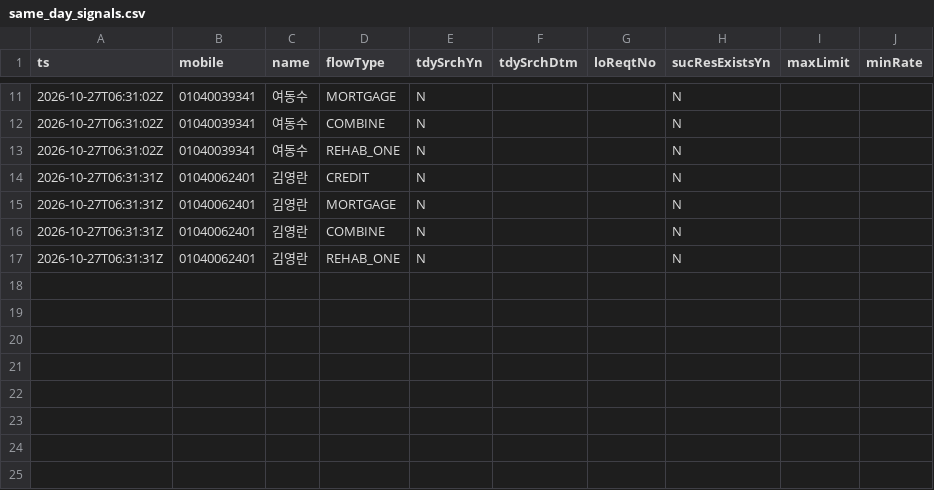
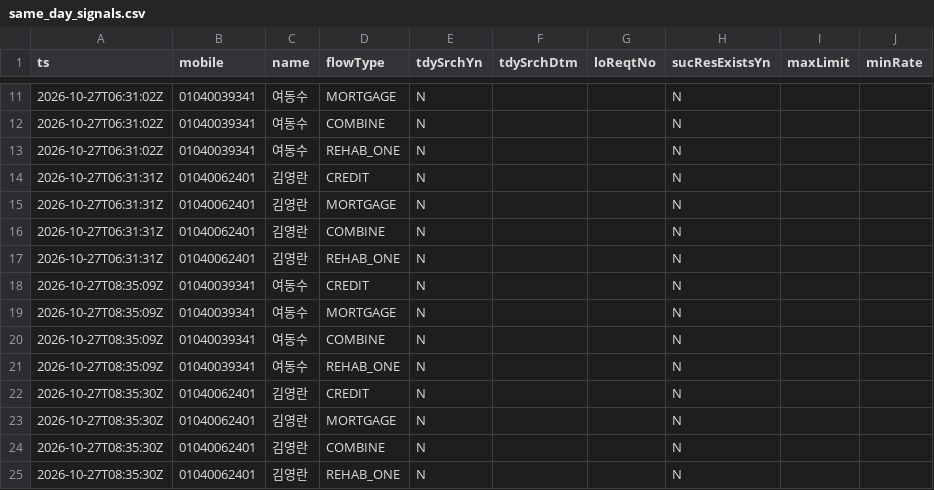
Before and after one commit to bingook/okprobe, a CSV file: same_day_signals.csv, drawn as a sheet; only a part is shown, gaps mark what is left out.

```diff
--- a/same_day_signals.csv
+++ b/same_day_signals.csv
@@ -17 +17,9 @@ ts,mobile,name,flowType,tdySrchYn,tdySrchDtm,loReqtNo,sucResExistsYn,maxLimit,mi
 2026-10-27T06:31:31Z,01040062401,김영란,REHAB_ONE,N,,,N,,
+2026-10-27T08:35:09Z,01040039341,여동수,CREDIT,N,,,N,,
+2026-10-27T08:35:09Z,01040039341,여동수,MORTGAGE,N,,,N,,
+2026-10-27T08:35:09Z,01040039341,여동수,COMBINE,N,,,N,,
+2026-10-27T08:35:09Z,01040039341,여동수,REHAB_ONE,N,,,N,,
+2026-10-27T08:35:30Z,01040062401,김영란,CREDIT,N,,,N,,
+2026-10-27T08:35:30Z,01040062401,김영란,MORTGAGE,N,,,N,,
+2026-10-27T08:35:30Z,01040062401,김영란,COMBINE,N,,,N,,
+2026-10-27T08:35:30Z,01040062401,김영란,REHAB_ONE,N,,,N,,
```
Also changed, not shown: cracked_profiles.csv, 12 other files.
